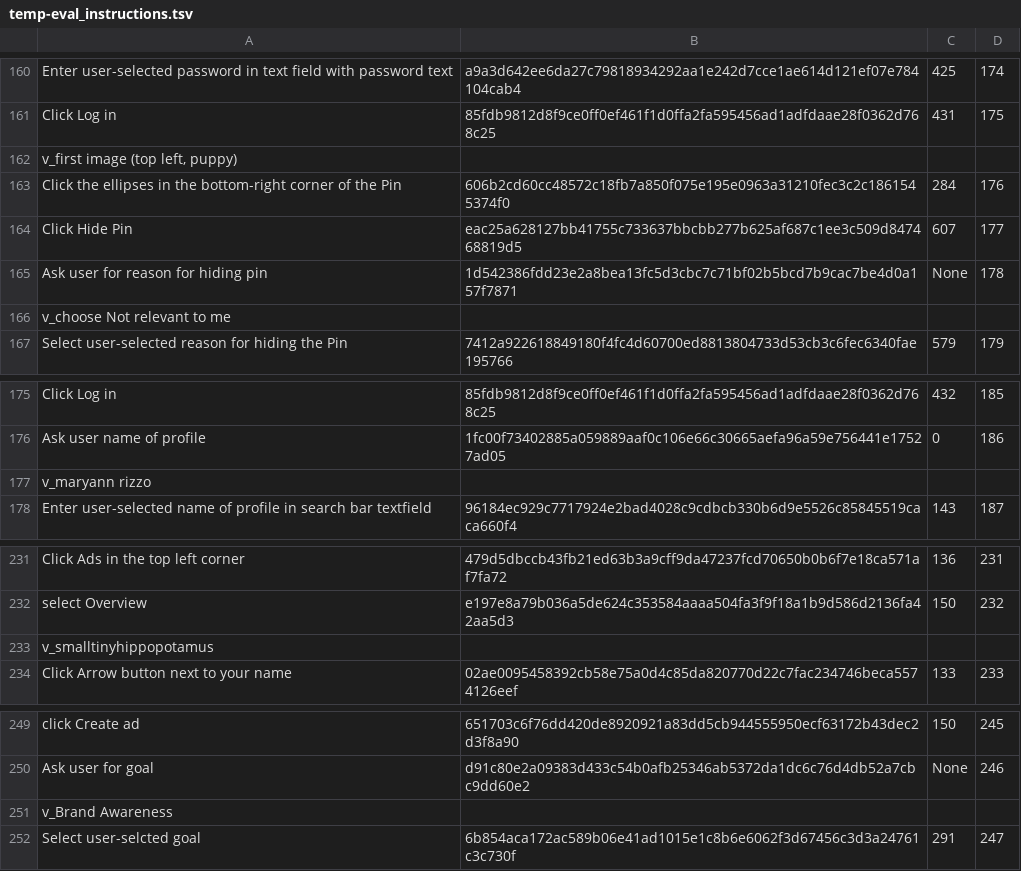
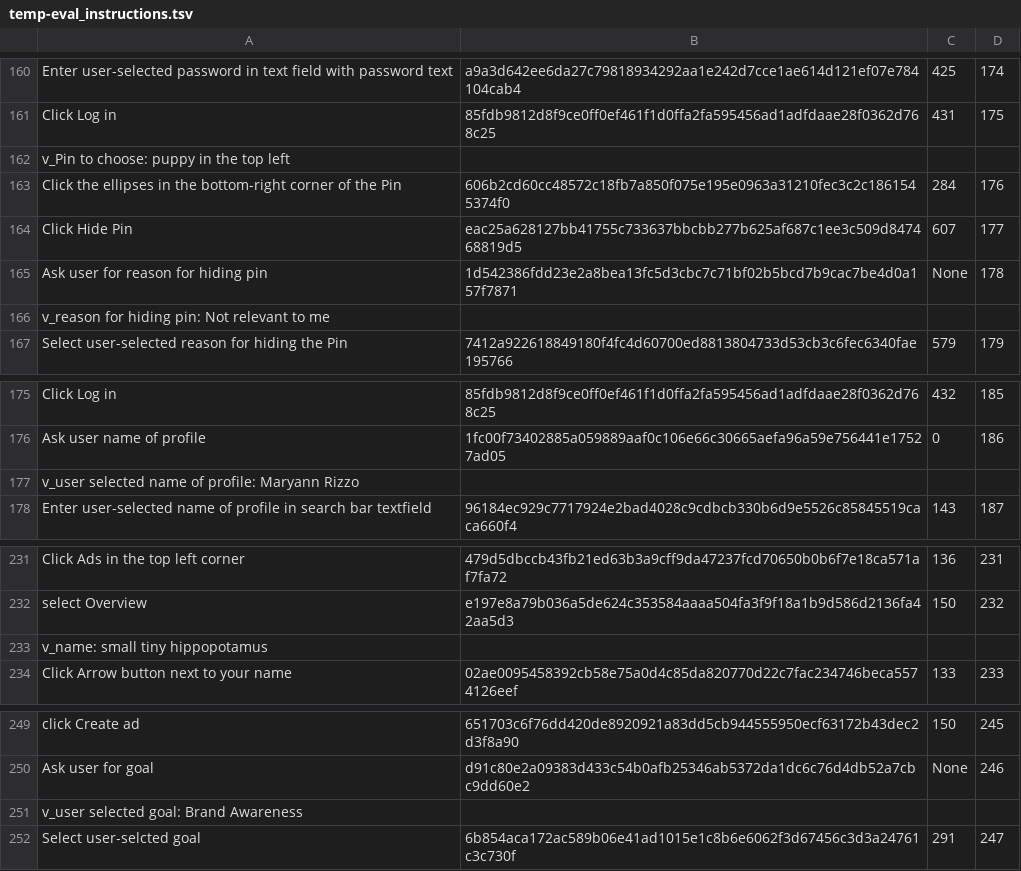
Before and after one commit to xnancy/russ, a TSV file: representation/temp-eval_instructions.tsv, drawn as a sheet; only a part is shown, gaps mark what is left out.

Commit message:
Add files via upload

```diff
--- a/representation/temp-eval_instructions.tsv
+++ b/representation/temp-eval_instructions.tsv
@@ -161,3 +161,3 @@ Enter user-selected password in text field with password text	a9a3d642ee6da27c79
 Click Log in	85fdb9812d8f9ce0ff0ef461f1d0ffa2fa595456ad1adfdaae28f0362d768c25	431	175
-v_first image (top left, puppy)
+v_Pin to choose: puppy in the top left
 Click the ellipses in the bottom-right corner of the Pin	606b2cd60cc48572c18fb7a850f075e195e0963a31210fec3c2c1861545374f0	284	176
@@ -165,3 +165,3 @@ Click Hide Pin	eac25a628127bb41755c733637bbcbb277b625af687c1ee3c509d847468819d5
 Ask user for reason for hiding pin	1d542386fdd23e2a8bea13fc5d3cbc7c71bf02b5bcd7b9cac7be4d0a157f7871	None	178
-v_choose Not relevant to me
+v_reason for hiding pin: Not relevant to me
 Select user-selected reason for hiding the Pin	7412a922618849180f4fc4d60700ed8813804733d53cb3c6fec6340fae195766	579	179
@@ -176,3 +176,3 @@ Click Log in	85fdb9812d8f9ce0ff0ef461f1d0ffa2fa595456ad1adfdaae28f0362d768c25	43
 Ask user name of profile	1fc00f73402885a059889aaf0c106e66c30665aefa96a59e756441e17527ad05	0	186
-v_maryann rizzo
+v_user selected name of profile: Maryann Rizzo
 Enter user-selected name of profile in search bar textfield	96184ec929c7717924e2bad4028c9cdbcb330b6d9e5526c85845519caca660f4	143	187
@@ -232,3 +232,3 @@ Click Ads in the top left corner	479d5dbccb43fb21ed63b3a9cff9da47237fcd70650b0b6
 select Overview	e197e8a79b036a5de624c353584aaaa504fa3f9f18a1b9d586d2136fa42aa5d3	150	232
-v_smalltinyhippopotamus
+v_name: small tiny hippopotamus
 Click Arrow button next to your name	02ae0095458392cb58e75a0d4c85da820770d22c7fac234746beca5574126eef	133	233
@@ -250,3 +250,3 @@ click Create ad	651703c6f76dd420de8920921a83dd5cb944555950ecf63172b43dec2d3f8a90
 Ask user for goal	d91c80e2a09383d433c54b0afb25346ab5372da1dc6c76d4db52a7cbc9dd60e2	None	246
-v_Brand Awareness
+v_user selected goal: Brand Awareness
 Select user-selcted goal	6b854aca172ac589b06e41ad1015e1c8b6e6062f3d67456c3d3a24761c3c730f	291	247
```
